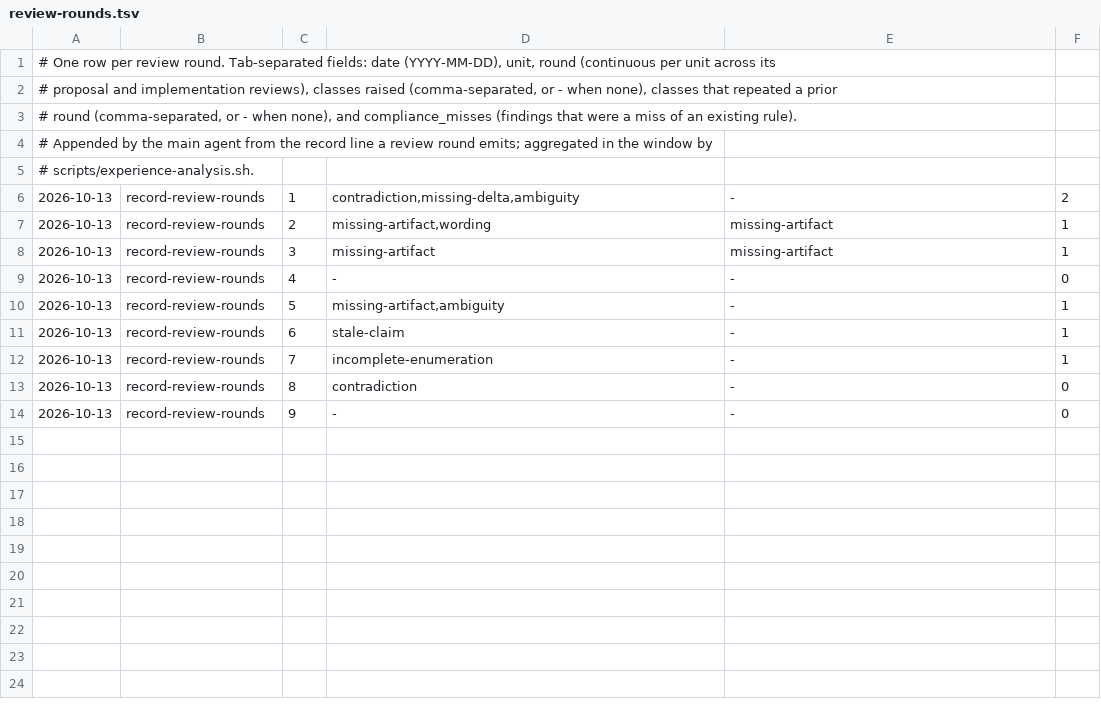
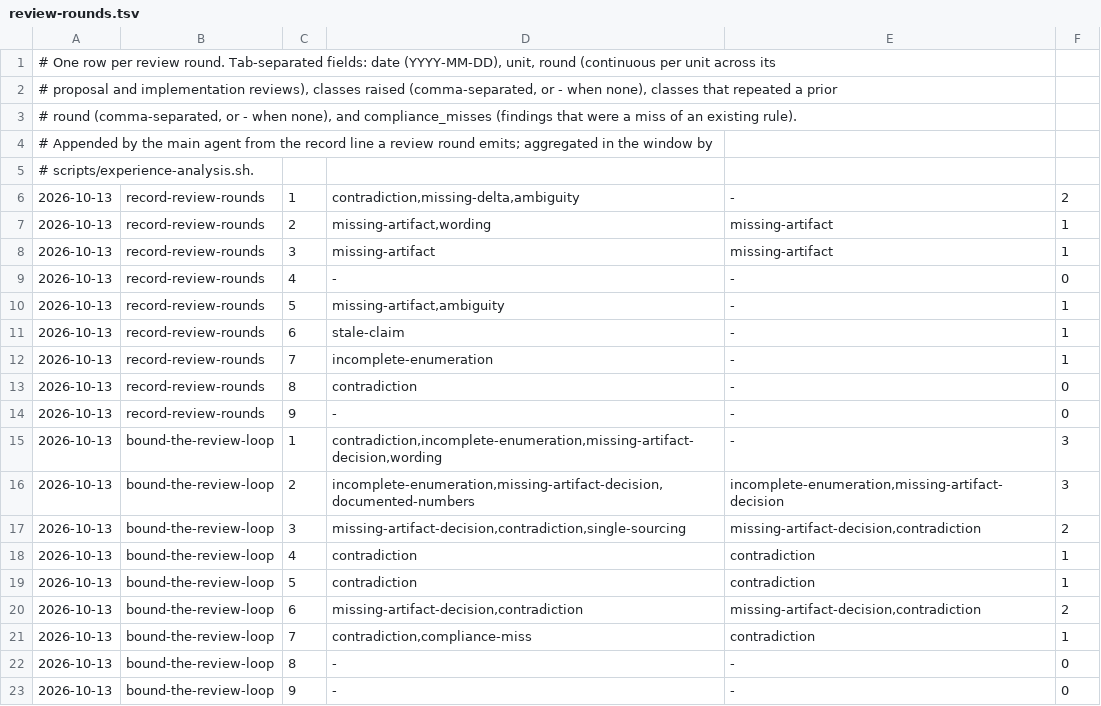
Before and after one commit to aanbrn/axon-showcase, a TSV file: docs/review-rounds.tsv, drawn as a sheet.

Commit message:
Bound the review loop for a record artifact (#563)
* Bound the review loop for a record artifact

A record artifact — a retrospective, a load-test record — has no shipped behavior to converge on, so a later review round raising only new instances of an already-raised class stops and escalates to the owner rather than iterating. The class-exhaustion rule already required that class whole on the round that raised it, so the escalation names the incomplete exhaustion. Safe now that the digest derives the countable claims (#560), a class is exhausted on round one (#561), and the rounds are recorded (#562).

State the rule in the showcase/quality/agent-skills delta, point the AGENTS.md review-loop bullet at it, and remove the parked 2026-10-13 idea.

* Archive the bound-the-review-loop change

Move the change dir to openspec/changes/archive/ and sync the delta into openspec/specs/showcase/quality/agent-skills/spec.md.

```diff
--- a/docs/review-rounds.tsv
+++ b/docs/review-rounds.tsv
@@ -14 +14,10 @@
 2026-10-13	record-review-rounds	9	-	-	0
+2026-10-13	bound-the-review-loop	1	contradiction,incomplete-enumeration,missing-artifact-decision,wording	-	3
+2026-10-13	bound-the-review-loop	2	incomplete-enumeration,missing-artifact-decision,documented-numbers	incomplete-enumeration,missing-artifact-decision	3
+2026-10-13	bound-the-review-loop	3	missing-artifact-decision,contradiction,single-sourcing	missing-artifact-decision,contradiction	2
+2026-10-13	bound-the-review-loop	4	contradiction	contradiction	1
+2026-10-13	bound-the-review-loop	5	contradiction	contradiction	1
+2026-10-13	bound-the-review-loop	6	missing-artifact-decision,contradiction	missing-artifact-decision,contradiction	2
+2026-10-13	bound-the-review-loop	7	contradiction,compliance-miss	contradiction	1
+2026-10-13	bound-the-review-loop	8	-	-	0
+2026-10-13	bound-the-review-loop	9	-	-	0
```
Also changed, not shown: 8 other files.
